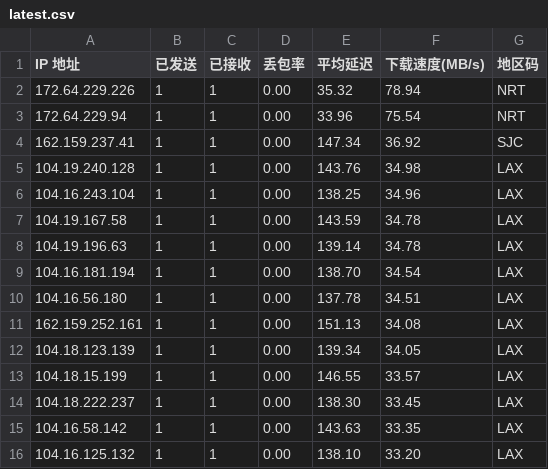
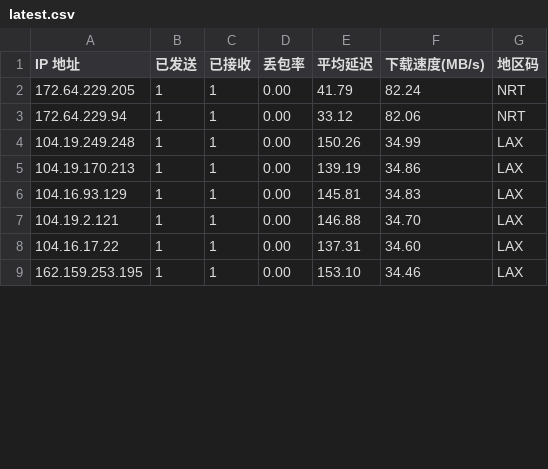
Before and after one commit to ahang39/router, a CSV file: latest.csv, drawn as a sheet; only a part is shown; the diff covers the shown part only.

```diff
--- a/latest.csv
+++ b/latest.csv
@@ -1,16 +1,9 @@
 IP 地址,已发送,已接收,丢包率,平均延迟,下载速度(MB/s),地区码
-172.64.229.226,1,1,0.00,35.32,78.94,NRT
-172.64.229.94,1,1,0.00,33.96,75.54,NRT
-162.159.237.41,1,1,0.00,147.34,36.92,SJC
-104.19.240.128,1,1,0.00,143.76,34.98,LAX
-104.16.243.104,1,1,0.00,138.25,34.96,LAX
-104.19.167.58,1,1,0.00,143.59,34.78,LAX
-104.19.196.63,1,1,0.00,139.14,34.78,LAX
-104.16.181.194,1,1,0.00,138.70,34.54,LAX
-104.16.56.180,1,1,0.00,137.78,34.51,LAX
-162.159.252.161,1,1,0.00,151.13,34.08,LAX
-104.18.123.139,1,1,0.00,139.34,34.05,LAX
-104.18.15.199,1,1,0.00,146.55,33.57,LAX
-104.18.222.237,1,1,0.00,138.30,33.45,LAX
-104.16.58.142,1,1,0.00,143.63,33.35,LAX
-104.16.125.132,1,1,0.00,138.10,33.20,LAX
+172.64.229.205,1,1,0.00,41.79,82.24,NRT
+172.64.229.94,1,1,0.00,33.12,82.06,NRT
+104.19.249.248,1,1,0.00,150.26,34.99,LAX
+104.19.170.213,1,1,0.00,139.19,34.86,LAX
+104.16.93.129,1,1,0.00,145.81,34.83,LAX
+104.19.2.121,1,1,0.00,146.88,34.70,LAX
+104.16.17.22,1,1,0.00,137.31,34.60,LAX
+162.159.253.195,1,1,0.00,153.10,34.46,LAX
```
Also changed, not shown: 10 added rows, 3 removed rows and 31 edited cells elsewhere in this file, 1 other file.
